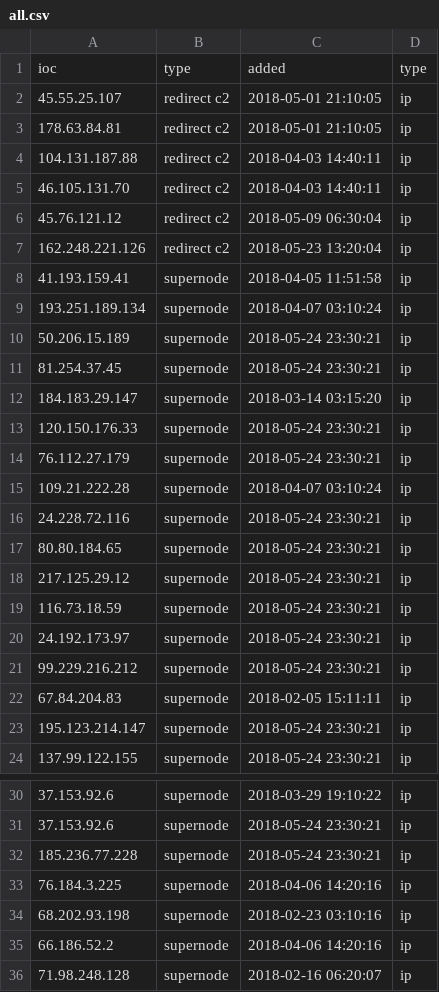
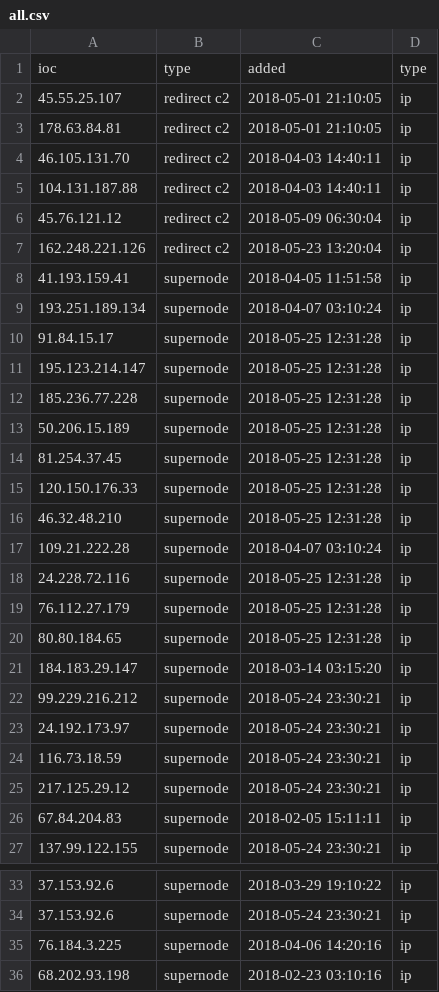
Before and after one commit to viql/viql.github.io, a CSV file: dridex/files/all.csv, drawn as a sheet; only a part is shown, gaps mark what is left out; the shorter side is filled out with more unchanged rows; the diff covers the shown part only.

```diff
--- a/dridex/files/all.csv
+++ b/dridex/files/all.csv
@@ -3,4 +3,4 @@ ioc;type;added;type
 178.63.84.81;redirect c2;2018-05-01 21:10:05;ip
+46.105.131.70;redirect c2;2018-04-03 14:40:11;ip
 104.131.187.88;redirect c2;2018-04-03 14:40:11;ip
-46.105.131.70;redirect c2;2018-04-03 14:40:11;ip
 45.76.121.12;redirect c2;2018-05-09 06:30:04;ip
@@ -9,16 +9,19 @@ ioc;type;added;type
 193.251.189.134;supernode;2018-04-07 03:10:24;ip
-50.206.15.189;supernode;2018-05-24 23:30:21;ip
-81.254.37.45;supernode;2018-05-24 23:30:21;ip
+91.84.15.17;supernode;2018-05-25 12:31:28;ip
+195.123.214.147;supernode;2018-05-25 12:31:28;ip
+185.236.77.228;supernode;2018-05-25 12:31:28;ip
+50.206.15.189;supernode;2018-05-25 12:31:28;ip
+81.254.37.45;supernode;2018-05-25 12:31:28;ip
+120.150.176.33;supernode;2018-05-25 12:31:28;ip
+46.32.48.210;supernode;2018-05-25 12:31:28;ip
+109.21.222.28;supernode;2018-04-07 03:10:24;ip
+24.228.72.116;supernode;2018-05-25 12:31:28;ip
+76.112.27.179;supernode;2018-05-25 12:31:28;ip
+80.80.184.65;supernode;2018-05-25 12:31:28;ip
 184.183.29.147;supernode;2018-03-14 03:15:20;ip
-120.150.176.33;supernode;2018-05-24 23:30:21;ip
-76.112.27.179;supernode;2018-05-24 23:30:21;ip
-109.21.222.28;supernode;2018-04-07 03:10:24;ip
-24.228.72.116;supernode;2018-05-24 23:30:21;ip
-80.80.184.65;supernode;2018-05-24 23:30:21;ip
+99.229.216.212;supernode;2018-05-24 23:30:21;ip
+24.192.173.97;supernode;2018-05-24 23:30:21;ip
+116.73.18.59;supernode;2018-05-24 23:30:21;ip
 217.125.29.12;supernode;2018-05-24 23:30:21;ip
-116.73.18.59;supernode;2018-05-24 23:30:21;ip
-24.192.173.97;supernode;2018-05-24 23:30:21;ip
-99.229.216.212;supernode;2018-05-24 23:30:21;ip
 67.84.204.83;supernode;2018-02-05 15:11:11;ip
-195.123.214.147;supernode;2018-05-24 23:30:21;ip
 137.99.122.155;supernode;2018-05-24 23:30:21;ip
@@ -31,3 +34,2 @@ ioc;type;added;type
 37.153.92.6;supernode;2018-05-24 23:30:21;ip
-185.236.77.228;supernode;2018-05-24 23:30:21;ip
 76.184.3.225;supernode;2018-04-06 14:20:16;ip
```
Also changed, not shown: 16 moved rows elsewhere in this file, 6 other files.
